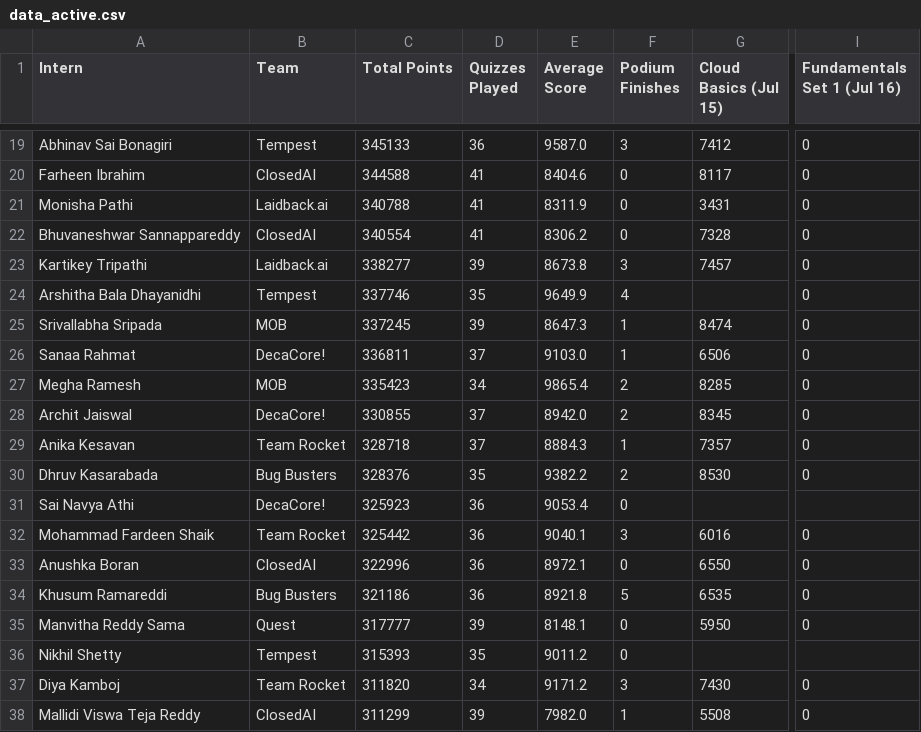
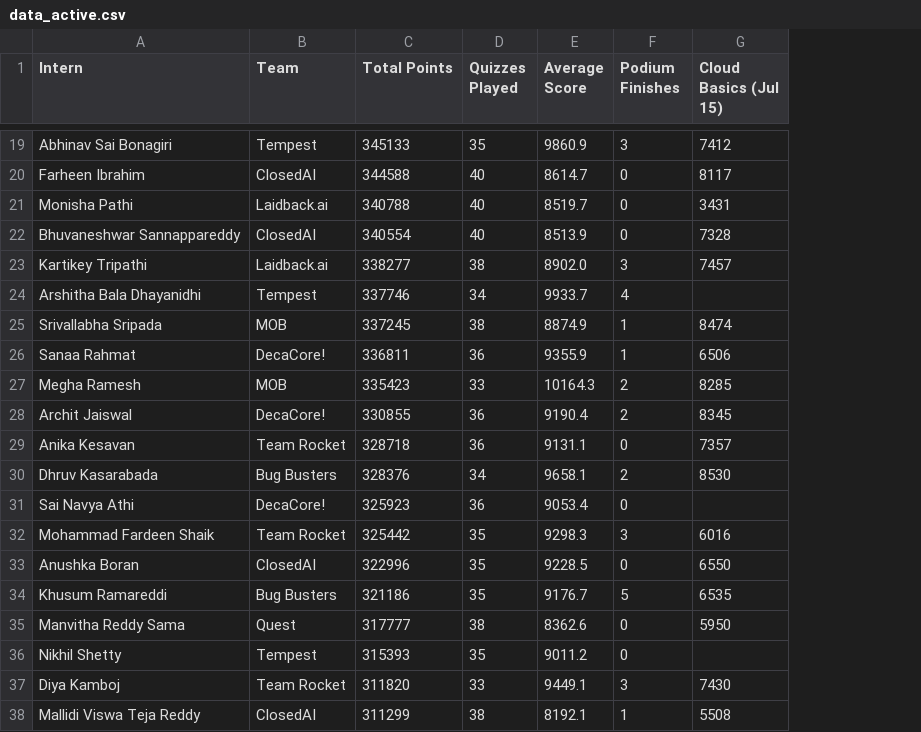
Before and after one commit to ReehaRauf/InternshipLeaderboard, a CSV file: data_active.csv, drawn as a sheet; only a part is shown, gaps mark what is left out; the diff covers the shown part only; the diff names each change by its address in the sheet, - before the commit and + after, or states it on an @@ line.

```diff
--- a/data_active.csv
+++ b/data_active.csv
-column I (Fundamentals Set 1 (Jul 16)), rows 19-38: 0 | 0 | 0 | 0 | 0 | 0 | 0 | 0 | 0 | 0 | 0 | 0 |  | 0 | 0 | 0 | 0 |  | 0 | 0
-D19 (Quizzes Played): 36
+D19 (Quizzes Played): 35
-E19 (Average Score): 9587.0
+E19 (Average Score): 9860.9
-D20:D22 (Quizzes Played): 41
+D20:D22 (Quizzes Played): 40
-E20 (Average Score): 8404.6
+E20 (Average Score): 8614.7
-E21 (Average Score): 8311.9
+E21 (Average Score): 8519.7
-E22 (Average Score): 8306.2
+E22 (Average Score): 8513.9
-D23 (Quizzes Played): 39
+D23 (Quizzes Played): 38
-E23 (Average Score): 8673.8
+E23 (Average Score): 8902.0
-D24 (Quizzes Played): 35
+D24 (Quizzes Played): 34
-E24 (Average Score): 9649.9
+E24 (Average Score): 9933.7
-D25 (Quizzes Played): 39
+D25 (Quizzes Played): 38
-E25 (Average Score): 8647.3
+E25 (Average Score): 8874.9
-D26 (Quizzes Played): 37
+D26 (Quizzes Played): 36
-E26 (Average Score): 9103.0
+E26 (Average Score): 9355.9
-D27 (Quizzes Played): 34
+D27 (Quizzes Played): 33
-E27 (Average Score): 9865.4
+E27 (Average Score): 10164.3
-D28:D29 (Quizzes Played): 37
+D28:D29 (Quizzes Played): 36
-E28 (Average Score): 8942.0
+E28 (Average Score): 9190.4
-E29 (Average Score): 8884.3
+E29 (Average Score): 9131.1
-F29 (Podium Finishes): 1
+F29 (Podium Finishes): 0
-D30 (Quizzes Played): 35
+D30 (Quizzes Played): 34
-E30 (Average Score): 9382.2
+E30 (Average Score): 9658.1
-D32:D34 (Quizzes Played): 36
+D32:D34 (Quizzes Played): 35
-E32 (Average Score): 9040.1
+E32 (Average Score): 9298.3
-E33 (Average Score): 8972.1
+E33 (Average Score): 9228.5
-E34 (Average Score): 8921.8
+E34 (Average Score): 9176.7
-D35 (Quizzes Played): 39
+D35 (Quizzes Played): 38
-E35 (Average Score): 8148.1
+E35 (Average Score): 8362.6
-D37 (Quizzes Played): 34
+D37 (Quizzes Played): 33
-E37 (Average Score): 9171.2
+E37 (Average Score): 9449.1
-D38 (Quizzes Played): 39
+D38 (Quizzes Played): 38
-E38 (Average Score): 7982.0
+E38 (Average Score): 8192.1
```
Also changed, not shown: 58 edited cells elsewhere in this file, data.csv.
